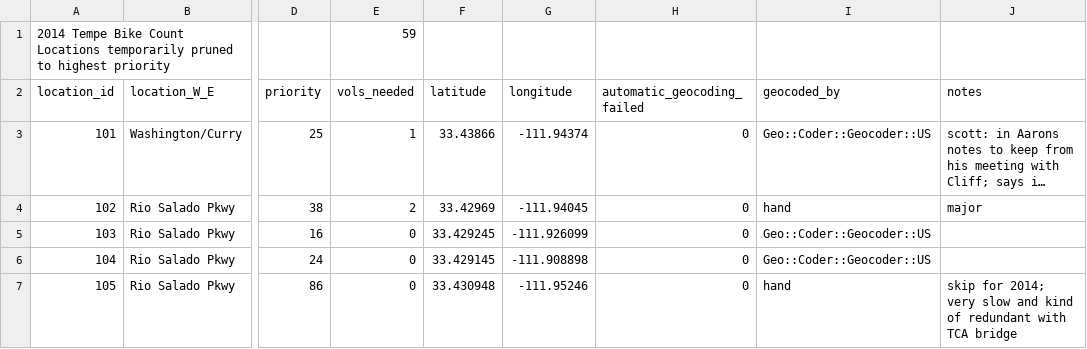
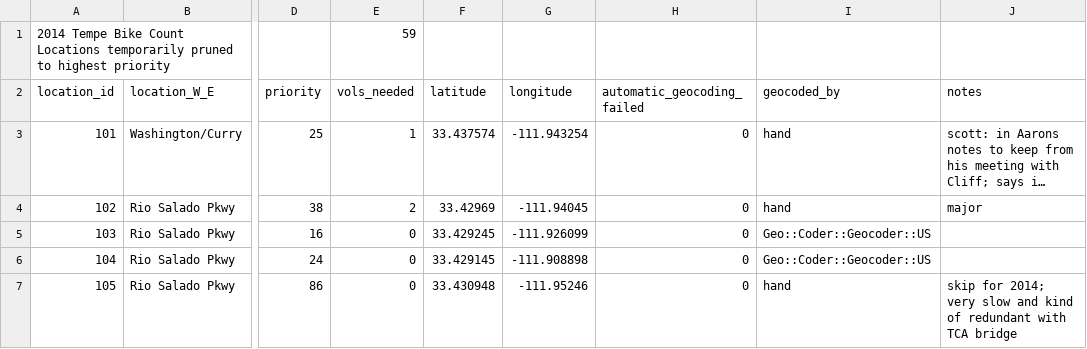
Before and after one commit to biketempe/BikeCount, a CSV file: count_sites.csv, drawn as a sheet; only a part is shown, gaps mark what is left out; long unchanged cells end in …; the diff names each change by its address in the sheet, - before the commit and + after, or states it on an @@ line.

Commit message:
one more manual geocode

```diff
--- a/count_sites.csv
+++ b/count_sites.csv
-F3 (latitude): 33.43866
+F3 (latitude): 33.437574
-G3 (longitude): -111.94374
+G3 (longitude): -111.943254
-I3 (geocoded_by): Geo::Coder::Geocoder::US
+I3 (geocoded_by): hand
```
